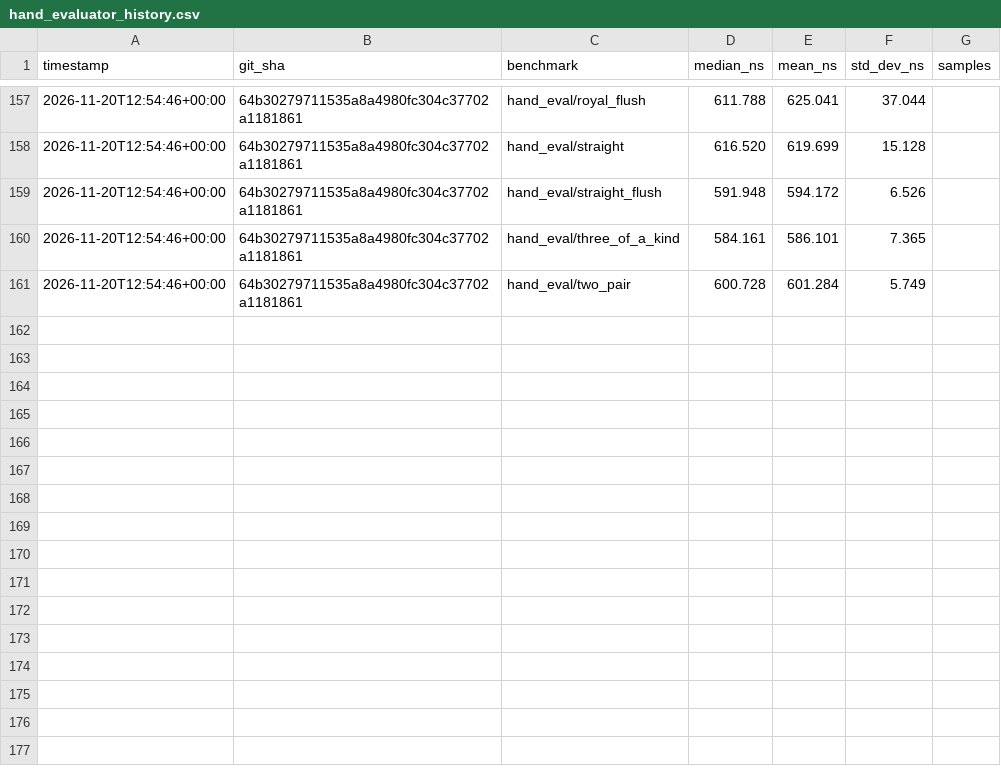
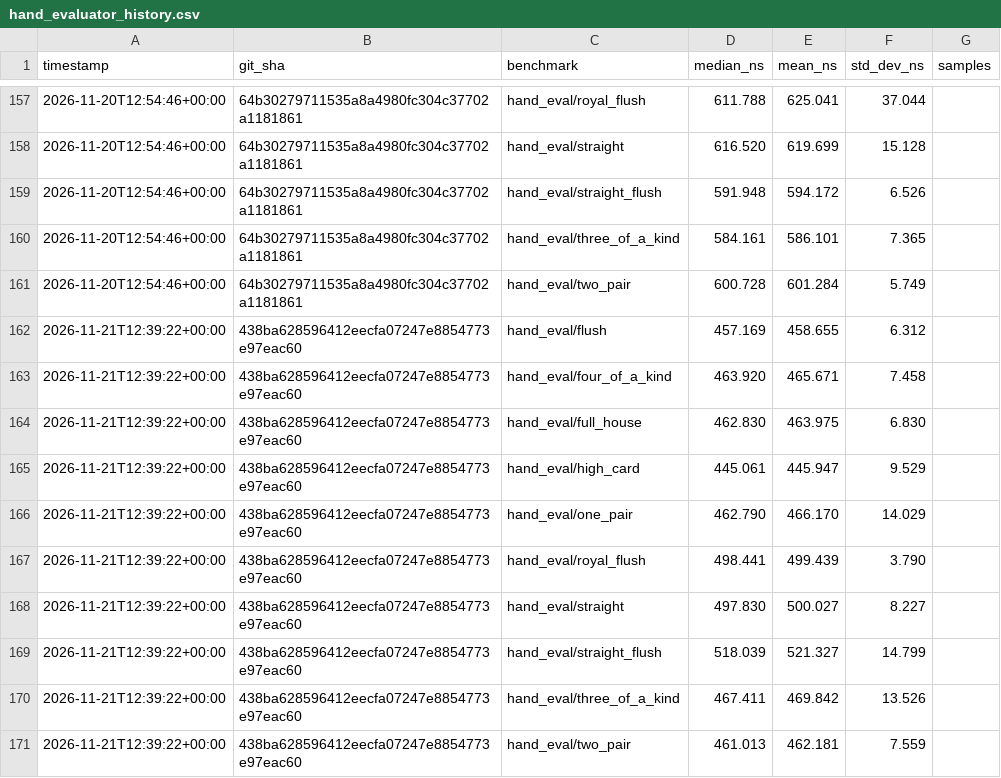
Before and after one commit to Marvell69/StellPoker, a CSV file: benchmark_data/hand_evaluator_history.csv, drawn as a sheet; only a part is shown, gaps mark what is left out.

```diff
--- a/benchmark_data/hand_evaluator_history.csv
+++ b/benchmark_data/hand_evaluator_history.csv
@@ -161 +161,11 @@ timestamp,git_sha,benchmark,median_ns,mean_ns,std_dev_ns,samples
 2026-11-20T12:54:46+00:00,64b30279711535a8a4980fc304c37702a1181861,hand_eval/two_pair,600.728,601.284,5.749,
+2026-11-21T12:39:22+00:00,438ba628596412eecfa07247e8854773e97eac60,hand_eval/flush,457.169,458.655,6.312,
+2026-11-21T12:39:22+00:00,438ba628596412eecfa07247e8854773e97eac60,hand_eval/four_of_a_kind,463.920,465.671,7.458,
+2026-11-21T12:39:22+00:00,438ba628596412eecfa07247e8854773e97eac60,hand_eval/full_house,462.830,463.975,6.830,
+2026-11-21T12:39:22+00:00,438ba628596412eecfa07247e8854773e97eac60,hand_eval/high_card,445.061,445.947,9.529,
+2026-11-21T12:39:22+00:00,438ba628596412eecfa07247e8854773e97eac60,hand_eval/one_pair,462.790,466.170,14.029,
+2026-11-21T12:39:22+00:00,438ba628596412eecfa07247e8854773e97eac60,hand_eval/royal_flush,498.441,499.439,3.790,
+2026-11-21T12:39:22+00:00,438ba628596412eecfa07247e8854773e97eac60,hand_eval/straight,497.830,500.027,8.227,
+2026-11-21T12:39:22+00:00,438ba628596412eecfa07247e8854773e97eac60,hand_eval/straight_flush,518.039,521.327,14.799,
+2026-11-21T12:39:22+00:00,438ba628596412eecfa07247e8854773e97eac60,hand_eval/three_of_a_kind,467.411,469.842,13.526,
+2026-11-21T12:39:22+00:00,438ba628596412eecfa07247e8854773e97eac60,hand_eval/two_pair,461.013,462.181,7.559,
```
